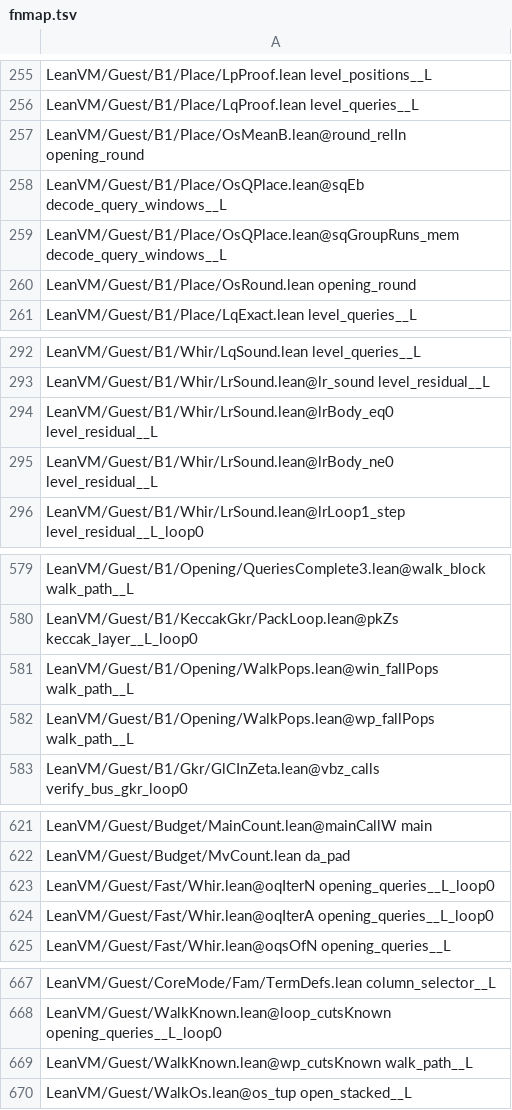
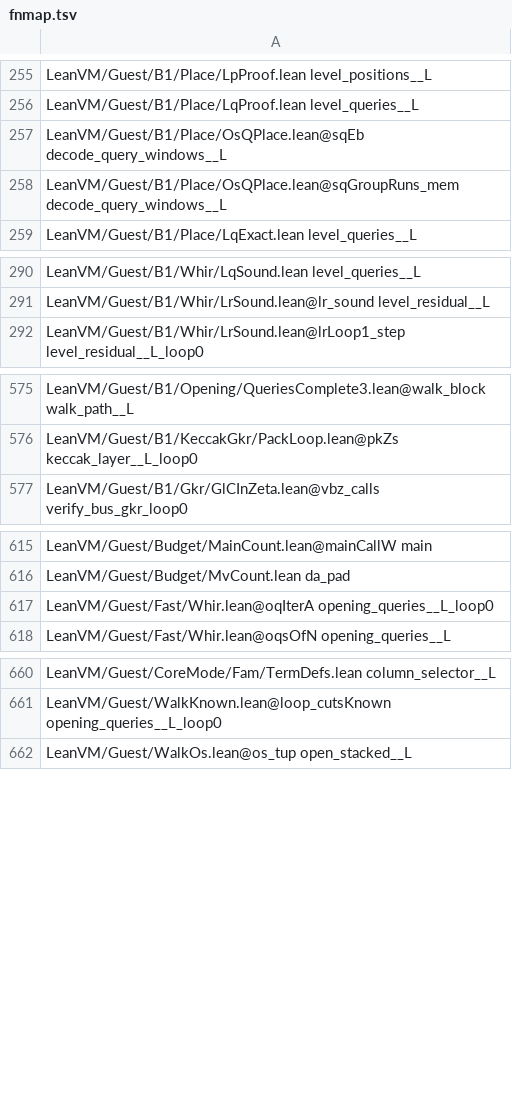
Before and after one commit to leanEthereum/leanVM, a TSV file: formal/lean_vm/scripts/val-names/fnmap.tsv, drawn as a sheet; only a part is shown, gaps mark what is left out.

```diff
--- a/formal/lean_vm/scripts/val-names/fnmap.tsv
+++ b/formal/lean_vm/scripts/val-names/fnmap.tsv
@@ -256,6 +256,4 @@ LeanVM/Guest/B1/Place/LpProof.lean level_positions__L
 LeanVM/Guest/B1/Place/LqProof.lean level_queries__L
-LeanVM/Guest/B1/Place/OsMeanB.lean@round_relIn opening_round
 LeanVM/Guest/B1/Place/OsQPlace.lean@sqEb decode_query_windows__L
 LeanVM/Guest/B1/Place/OsQPlace.lean@sqGroupRuns_mem decode_query_windows__L
-LeanVM/Guest/B1/Place/OsRound.lean opening_round
 LeanVM/Guest/B1/Place/LqExact.lean level_queries__L
@@ -293,4 +291,2 @@ LeanVM/Guest/B1/Whir/LqSound.lean level_queries__L
 LeanVM/Guest/B1/Whir/LrSound.lean@lr_sound level_residual__L
-LeanVM/Guest/B1/Whir/LrSound.lean@lrBody_eq0 level_residual__L
-LeanVM/Guest/B1/Whir/LrSound.lean@lrBody_ne0 level_residual__L
 LeanVM/Guest/B1/Whir/LrSound.lean@lrLoop1_step level_residual__L_loop0
@@ -580,4 +576,2 @@ LeanVM/Guest/B1/Opening/QueriesComplete3.lean@walk_block walk_path__L
 LeanVM/Guest/B1/KeccakGkr/PackLoop.lean@pkZs keccak_layer__L_loop0
-LeanVM/Guest/B1/Opening/WalkPops.lean@win_fallPops walk_path__L
-LeanVM/Guest/B1/Opening/WalkPops.lean@wp_fallPops walk_path__L
 LeanVM/Guest/B1/Gkr/GlCInZeta.lean@vbz_calls verify_bus_gkr_loop0
@@ -622,3 +616,2 @@ LeanVM/Guest/Budget/MainCount.lean@mainCallW main
 LeanVM/Guest/Budget/MvCount.lean da_pad
-LeanVM/Guest/Fast/Whir.lean@oqIterN opening_queries__L_loop0
 LeanVM/Guest/Fast/Whir.lean@oqIterA opening_queries__L_loop0
@@ -668,3 +661,2 @@ LeanVM/Guest/CoreMode/Fam/TermDefs.lean column_selector__L
 LeanVM/Guest/WalkKnown.lean@loop_cutsKnown opening_queries__L_loop0
-LeanVM/Guest/WalkKnown.lean@wp_cutsKnown walk_path__L
 LeanVM/Guest/WalkOs.lean@os_tup open_stacked__L
```
Also changed, not shown: formal/lean_vm/lake-build.tsv, 31 other files.
